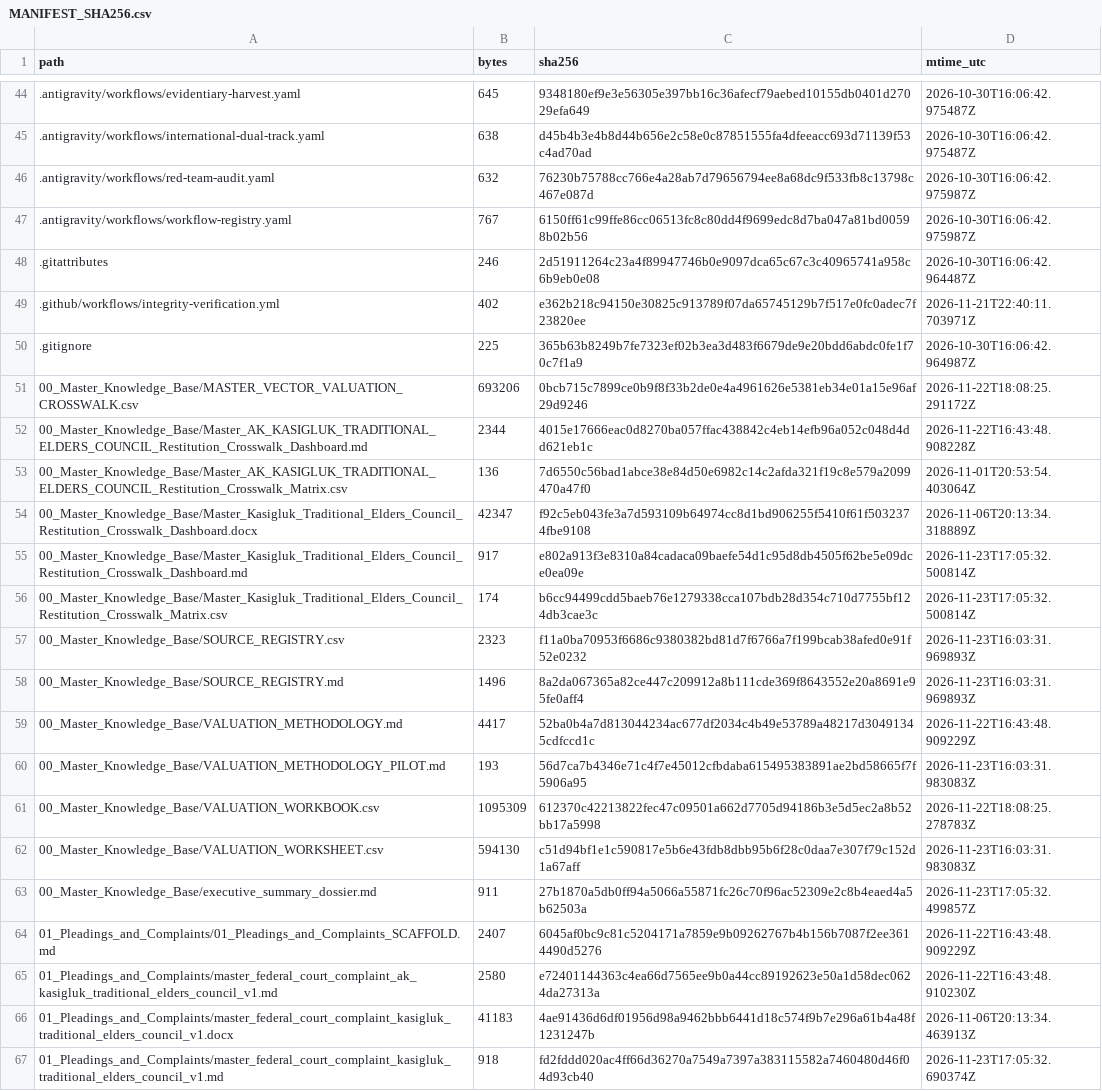
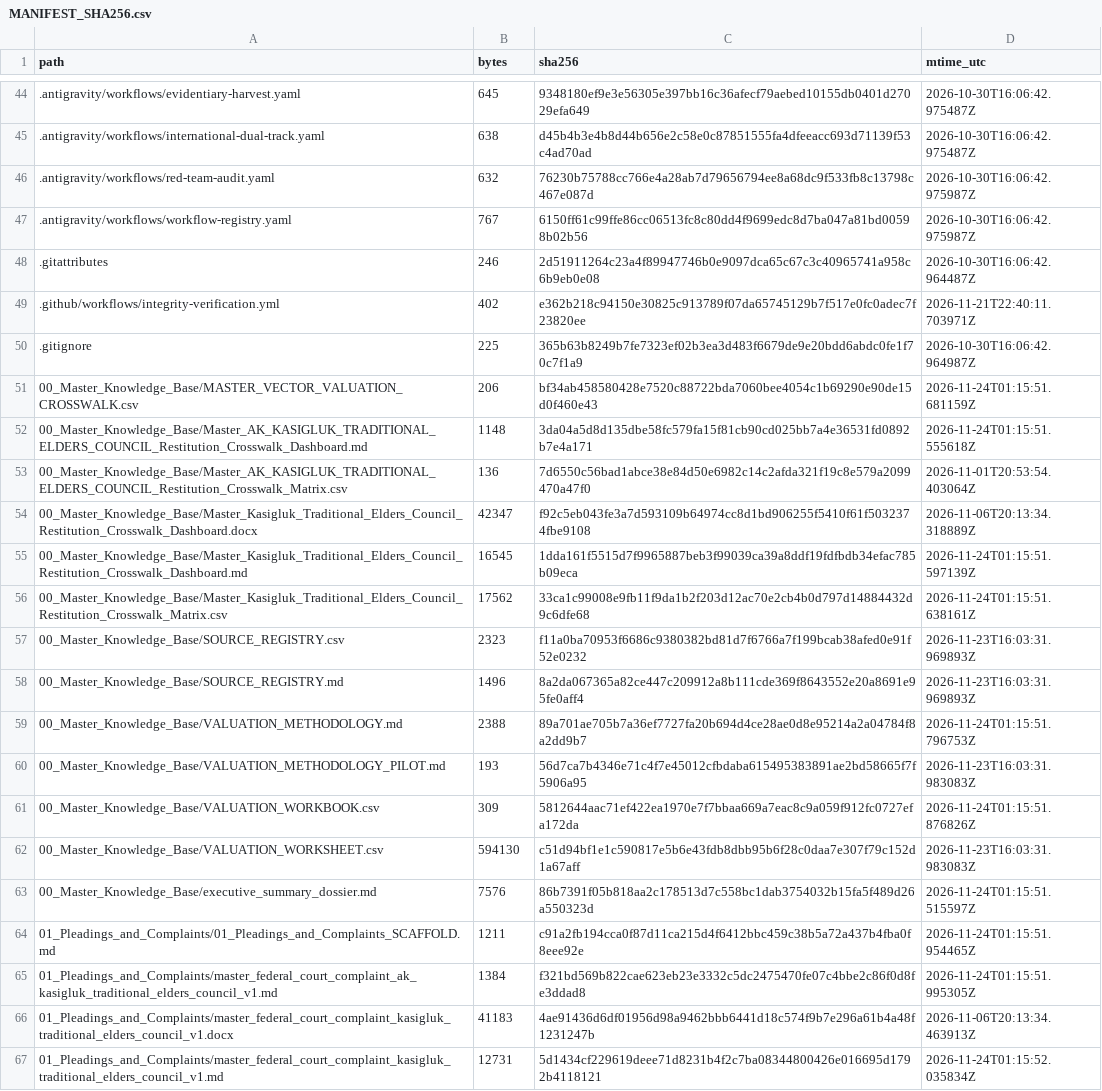
Before and after one commit to GlobalRestitutionAlliance/turtle-island-us-ak-kasigluk-traditional-elders-council-master-litigation, a CSV file: 99_Archives_and_Manifests/MANIFEST_SHA256.csv, drawn as a sheet; only a part is shown, gaps mark what is left out; the diff covers the shown part only.

```diff
--- a/99_Archives_and_Manifests/MANIFEST_SHA256.csv
+++ b/99_Archives_and_Manifests/MANIFEST_SHA256.csv
@@ -50,18 +50,18 @@ path,bytes,sha256,mtime_utc
 .gitignore,225,365b63b8249b7fe7323ef02b3ea3d483f6679de9e20bdd6abdc0fe1f70c7f1a9,2026-10-30T16:06:42.964987Z
-00_Master_Knowledge_Base/MASTER_VECTOR_VALUATION_CROSSWALK.csv,693206,0bcb715c7899ce0b9f8f33b2de0e4a4961626e5381eb34e01a15e96af29d9246,2026-11-22T18:08:25.291172Z
-00_Master_Knowledge_Base/Master_AK_KASIGLUK_TRADITIONAL_ELDERS_COUNCIL_Restitution_Crosswalk_Dashboard.md,2344,4015e17666eac0d8270ba057ffac438842c4eb14efb96a052c048d4dd621eb1c,2026-11-22T16:43:48.908228Z
+00_Master_Knowledge_Base/MASTER_VECTOR_VALUATION_CROSSWALK.csv,206,bf34ab458580428e7520c88722bda7060bee4054c1b69290e90de15d0f460e43,2026-11-24T01:15:51.681159Z
+00_Master_Knowledge_Base/Master_AK_KASIGLUK_TRADITIONAL_ELDERS_COUNCIL_Restitution_Crosswalk_Dashboard.md,1148,3da04a5d8d135dbe58fc579fa15f81cb90cd025bb7a4e36531fd0892b7e4a171,2026-11-24T01:15:51.555618Z
 00_Master_Knowledge_Base/Master_AK_KASIGLUK_TRADITIONAL_ELDERS_COUNCIL_Restitution_Crosswalk_Matrix.csv,136,7d6550c56bad1abce38e84d50e6982c14c2afda321f19c8e579a2099470a47f0,2026-11-01T20:53:54.403064Z
 00_Master_Knowledge_Base/Master_Kasigluk_Traditional_Elders_Council_Restitution_Crosswalk_Dashboard.docx,42347,f92c5eb043fe3a7d593109b64974cc8d1bd906255f5410f61f5032374fbe9108,2026-11-06T20:13:34.318889Z
-00_Master_Knowledge_Base/Master_Kasigluk_Traditional_Elders_Council_Restitution_Crosswalk_Dashboard.md,917,e802a913f3e8310a84cadaca09baefe54d1c95d8db4505f62be5e09dce0ea09e,2026-11-23T17:05:32.500814Z
-00_Master_Knowledge_Base/Master_Kasigluk_Traditional_Elders_Council_Restitution_Crosswalk_Matrix.csv,174,b6cc94499cdd5baeb76e1279338cca107bdb28d354c710d7755bf124db3cae3c,2026-11-23T17:05:32.500814Z
+00_Master_Knowledge_Base/Master_Kasigluk_Traditional_Elders_Council_Restitution_Crosswalk_Dashboard.md,16545,1dda161f5515d7f9965887beb3f99039ca39a8ddf19fdfbdb34efac785b09eca,2026-11-24T01:15:51.597139Z
+00_Master_Knowledge_Base/Master_Kasigluk_Traditional_Elders_Council_Restitution_Crosswalk_Matrix.csv,17562,33ca1c99008e9fb11f9da1b2f203d12ac70e2cb4b0d797d14884432d9c6dfe68,2026-11-24T01:15:51.638161Z
 00_Master_Knowledge_Base/SOURCE_REGISTRY.csv,2323,f11a0ba70953f6686c9380382bd81d7f6766a7f199bcab38afed0e91f52e0232,2026-11-23T16:03:31.969893Z
 00_Master_Knowledge_Base/SOURCE_REGISTRY.md,1496,8a2da067365a82ce447c209912a8b111cde369f8643552e20a8691e95fe0aff4,2026-11-23T16:03:31.969893Z
-00_Master_Knowledge_Base/VALUATION_METHODOLOGY.md,4417,52ba0b4a7d813044234ac677df2034c4b49e53789a48217d30491345cdfccd1c,2026-11-22T16:43:48.909229Z
+00_Master_Knowledge_Base/VALUATION_METHODOLOGY.md,2388,89a701ae705b7a36ef7727fa20b694d4ce28ae0d8e95214a2a04784f8a2dd9b7,2026-11-24T01:15:51.796753Z
 00_Master_Knowledge_Base/VALUATION_METHODOLOGY_PILOT.md,193,56d7ca7b4346e71c4f7e45012cfbdaba615495383891ae2bd58665f7f5906a95,2026-11-23T16:03:31.983083Z
-00_Master_Knowledge_Base/VALUATION_WORKBOOK.csv,1095309,612370c42213822fec47c09501a662d7705d94186b3e5d5ec2a8b52bb17a5998,2026-11-22T18:08:25.278783Z
+00_Master_Knowledge_Base/VALUATION_WORKBOOK.csv,309,5812644aac71ef422ea1970e7f7bbaa669a7eac8c9a059f912fc0727efa172da,2026-11-24T01:15:51.876826Z
 00_Master_Knowledge_Base/VALUATION_WORKSHEET.csv,594130,c51d94bf1e1c590817e5b6e43fdb8dbb95b6f28c0daa7e307f79c152d1a67aff,2026-11-23T16:03:31.983083Z
-00_Master_Knowledge_Base/executive_summary_dossier.md,911,27b1870a5db0ff94a5066a55871fc26c70f96ac52309e2c8b4eaed4a5b62503a,2026-11-23T17:05:32.499857Z
-01_Pleadings_and_Complaints/01_Pleadings_and_Complaints_SCAFFOLD.md,2407,6045af0bc9c81c5204171a7859e9b09262767b4b156b7087f2ee3614490d5276,2026-11-22T16:43:48.909229Z
-01_Pleadings_and_Complaints/master_federal_court_complaint_ak_kasigluk_traditional_elders_council_v1.md,2580,e72401144363c4ea66d7565ee9b0a44cc89192623e50a1d58dec0624da27313a,2026-11-22T16:43:48.910230Z
+00_Master_Knowledge_Base/executive_summary_dossier.md,7576,86b7391f05b818aa2c178513d7c558bc1dab3754032b15fa5f489d26a550323d,2026-11-24T01:15:51.515597Z
+01_Pleadings_and_Complaints/01_Pleadings_and_Complaints_SCAFFOLD.md,1211,c91a2fb194cca0f87d11ca215d4f6412bbc459c38b5a72a437b4fba0f8eee92e,2026-11-24T01:15:51.954465Z
+01_Pleadings_and_Complaints/master_federal_court_complaint_ak_kasigluk_traditional_elders_council_v1.md,1384,f321bd569b822cae623eb23e3332c5dc2475470fe07c4bbe2c86f0d8fe3ddad8,2026-11-24T01:15:51.995305Z
 01_Pleadings_and_Complaints/master_federal_court_complaint_kasigluk_traditional_elders_council_v1.docx,41183,4ae91436d6df01956d98a9462bbb6441d18c574f9b7e296a61b4a48f1231247b,2026-11-06T20:13:34.463913Z
-01_Pleadings_and_Complaints/master_federal_court_complaint_kasigluk_traditional_elders_council_v1.md,918,fd2fddd020ac4ff66d36270a7549a7397a383115582a7460480d46f04d93cb40,2026-11-23T17:05:32.690374Z
+01_Pleadings_and_Complaints/master_federal_court_complaint_kasigluk_traditional_elders_council_v1.md,12731,5d1434cf229619deee71d8231b4f2c7ba08344800426e016695d1792b4118121,2026-11-24T01:15:52.035834Z
```
Also changed, not shown: 80 edited cells elsewhere in this file, 37 other files.
